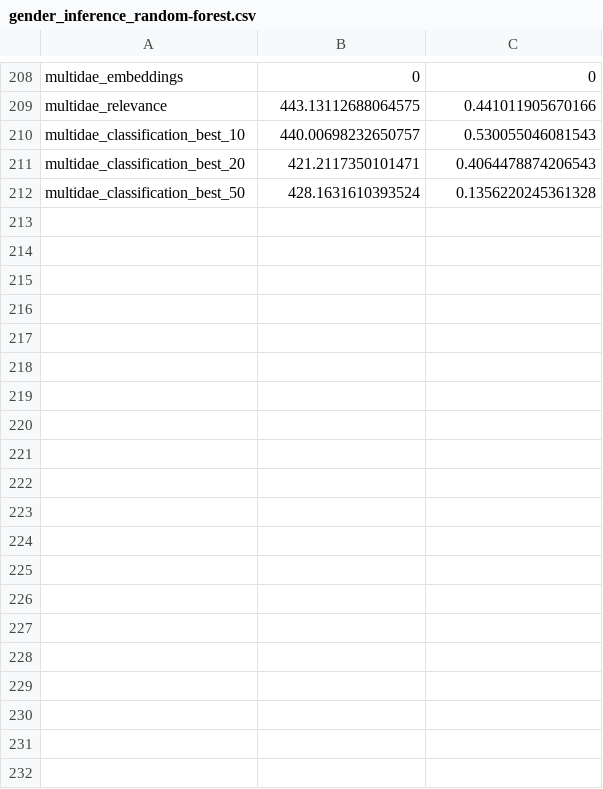
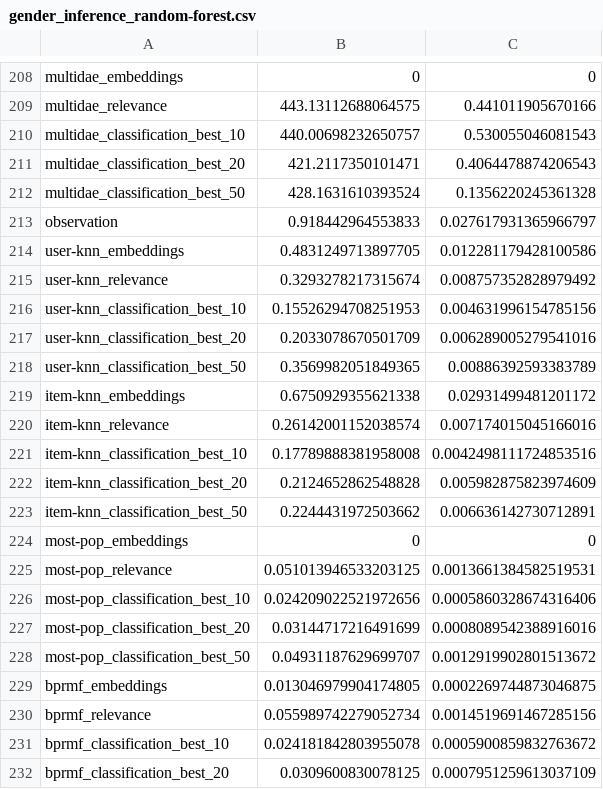
Before and after one commit to marinimau/privacy_and_fairness_in_recsys, a CSV file: results/time/gender_inference_random-forest.csv, drawn as a sheet; only a part is shown, gaps mark what is left out; the diff covers the shown part only; the diff names each change by its address in the sheet, - before the commit and + after, or states it on an @@ line.

```diff
--- a/results/time/gender_inference_random-forest.csv
+++ b/results/time/gender_inference_random-forest.csv
+row 213: observation | 0.918442964553833 | 0.027617931365966797
+row 214: user-knn_embeddings | 0.4831249713897705 | 0.012281179428100586
+row 215: user-knn_relevance | 0.3293278217315674 | 0.008757352828979492
+row 216: user-knn_classification_best_10 | 0.15526294708251953 | 0.004631996154785156
+row 217: user-knn_classification_best_20 | 0.2033078670501709 | 0.006289005279541016
+row 218: user-knn_classification_best_50 | 0.3569982051849365 | 0.00886392593383789
+row 219: item-knn_embeddings | 0.6750929355621338 | 0.02931499481201172
+row 220: item-knn_relevance | 0.26142001152038574 | 0.007174015045166016
+row 221: item-knn_classification_best_10 | 0.17789888381958008 | 0.0042498111724853516
+row 222: item-knn_classification_best_20 | 0.2124652862548828 | 0.005982875823974609
+row 223: item-knn_classification_best_50 | 0.2244431972503662 | 0.006636142730712891
+row 224: most-pop_embeddings | 0 | 0
+row 225: most-pop_relevance | 0.051013946533203125 | 0.0013661384582519531
+row 226: most-pop_classification_best_10 | 0.024209022521972656 | 0.0005860328674316406
+row 227: most-pop_classification_best_20 | 0.03144717216491699 | 0.0008089542388916016
+row 228: most-pop_classification_best_50 | 0.04931187629699707 | 0.0012919902801513672
+row 229: bprmf_embeddings | 0.013046979904174805 | 0.0002269744873046875
+row 230: bprmf_relevance | 0.055989742279052734 | 0.0014519691467285156
+row 231: bprmf_classification_best_10 | 0.024181842803955078 | 0.0005900859832763672
+row 232: bprmf_classification_best_20 | 0.0309600830078125 | 0.0007951259613037109
```
Also changed, not shown: 21 added rows elsewhere in this file, results/gender_inference_logistic-regression.csv, results/gender_inference_random-forest.csv, 44 other files.
